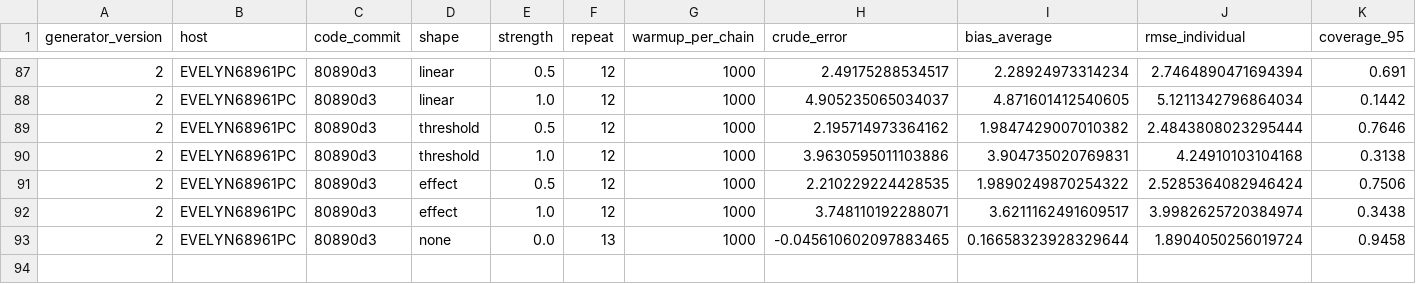
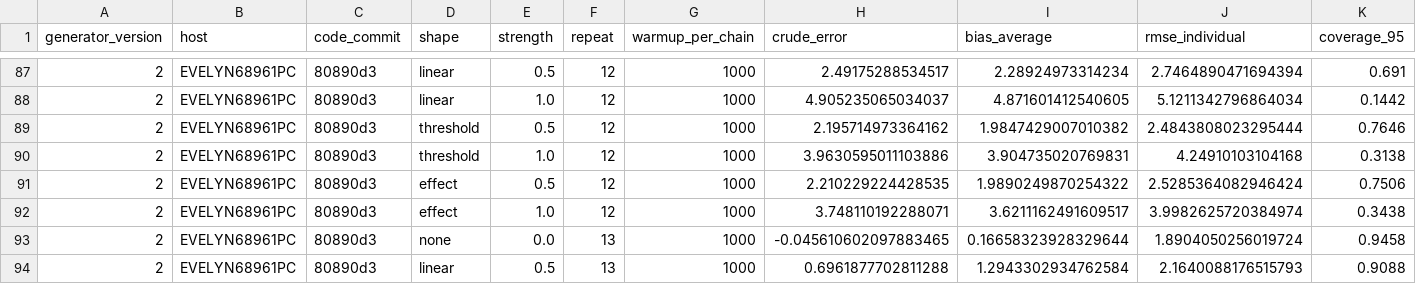
Before and after one commit to Evelyn68961/hidden-confounding-stress-test, a CSV file: results/generator-v2/forest_warmup_1000/EVELYN68961PC.csv, drawn as a sheet; only a part is shown, gaps mark what is left out; rows hold the shown columns only; the diff names each change by its address in the sheet, - before the commit and + after, or states it on an @@ line.

```diff
--- a/results/generator-v2/forest_warmup_1000/EVELYN68961PC.csv
+++ b/results/generator-v2/forest_warmup_1000/EVELYN68961PC.csv
+row 94: 2 | EVELYN68961PC | 80890d3 | linear | 0.5 | 13 | 1000 | 0.6961877702811288 | 1.2943302934762584 | 2.1640088176515793 | 0.9088
```
Also changed, not shown: 1 other file.
